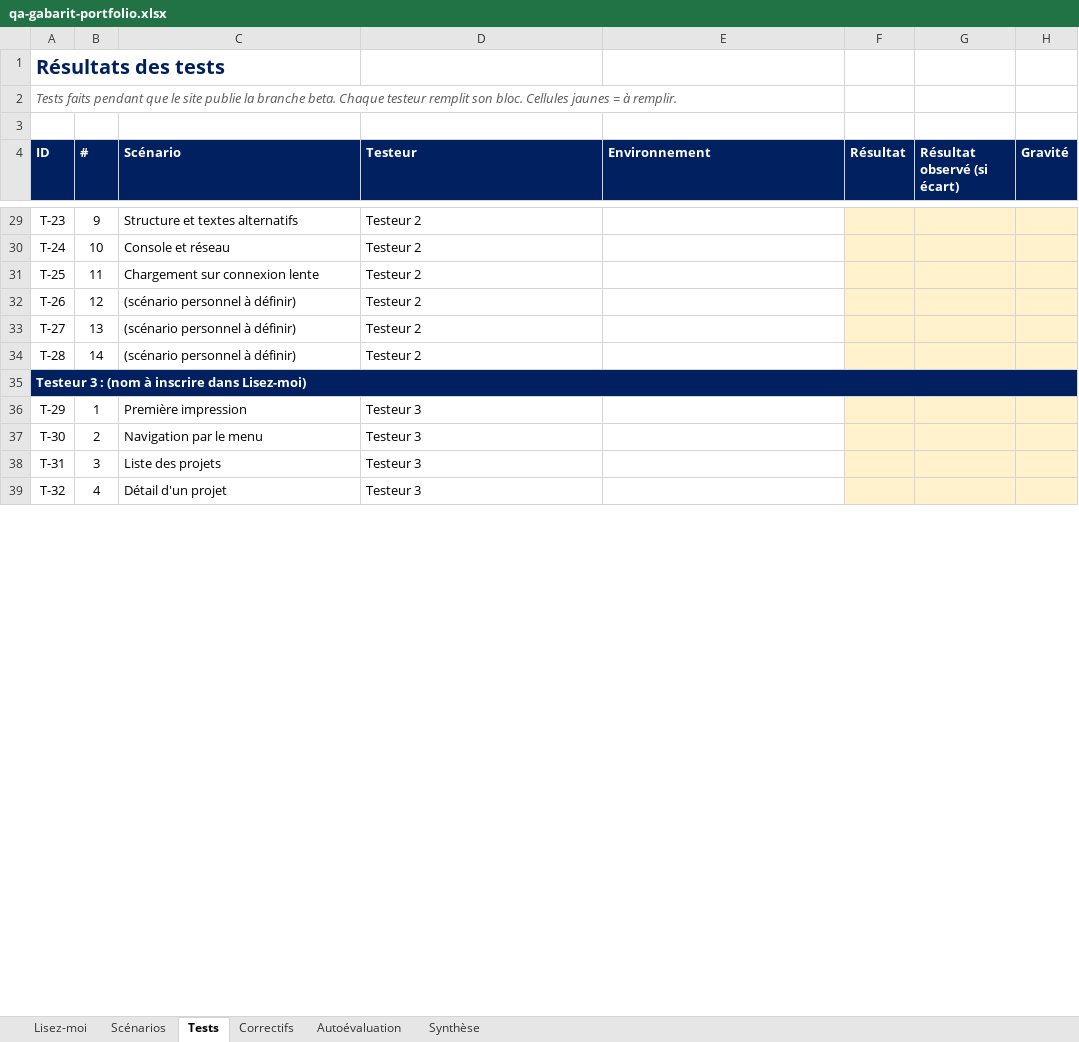
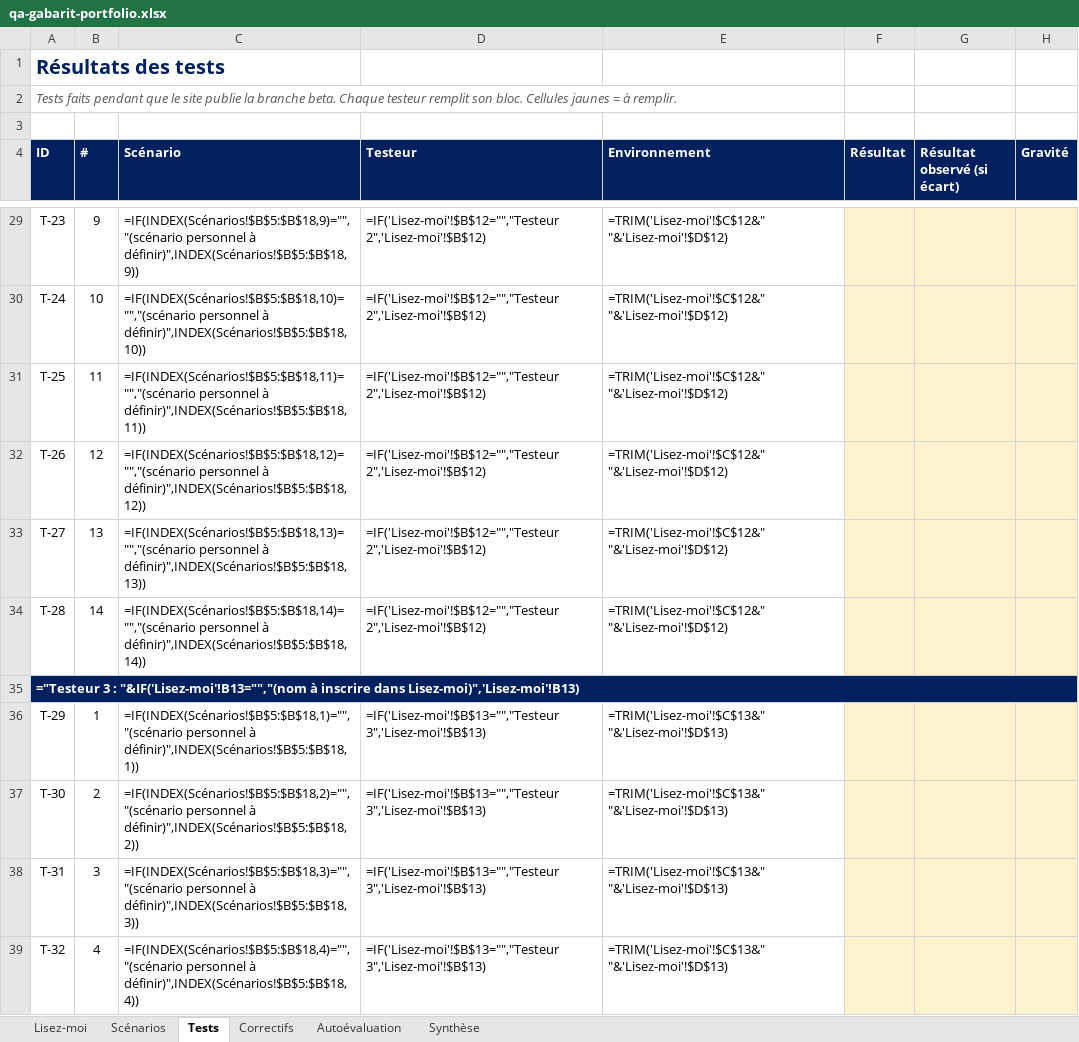
Before and after one commit to tim-montmorency/compendium, an Excel workbook: docs/582-511-web5/projets/portfolio/qa-gabarit-portfolio.xlsx, sheet Tests, drawn as a sheet; only a part is shown, gaps mark what is left out; values as stored, in another font and other column widths than the file's, no borders; formulas without a stored value are shown as written; conditional formats not drawn; the diff covers the shown part only; the diff names each change by its address in the sheet, - before the commit and + after, or states it on an @@ line.

Commit message:
largeur écran tests qa

```diff
--- a/docs/582-511-web5/projets/portfolio/qa-gabarit-portfolio.xlsx (sheet Tests)
+++ b/docs/582-511-web5/projets/portfolio/qa-gabarit-portfolio.xlsx (sheet Tests)
-C29 (Scénario): Structure et textes alternatifs
+C29 (Scénario): =IF(INDEX(Scénarios!$B$5:$B$18,9)="","(scénario personnel à définir)",INDEX(Scénarios!$B$5:$B$18,9))
-D29:D34 (Testeur): Testeur 2
+D29:D34 (Testeur): =IF('Lisez-moi'!$B$12="","Testeur 2",'Lisez-moi'!$B$12)
-E29:E34 (Environnement): (empty)
+E29:E34 (Environnement): =TRIM('Lisez-moi'!$C$12&" "&'Lisez-moi'!$D$12)
-C30 (Scénario): Console et réseau
+C30 (Scénario): =IF(INDEX(Scénarios!$B$5:$B$18,10)="","(scénario personnel à définir)",INDEX(Scénarios!$B$5:$B$18,10))
-C31 (Scénario): Chargement sur connexion lente
+C31 (Scénario): =IF(INDEX(Scénarios!$B$5:$B$18,11)="","(scénario personnel à définir)",INDEX(Scénarios!$B$5:$B$18,11))
-C32 (Scénario): (scénario personnel à définir)
+C32 (Scénario): =IF(INDEX(Scénarios!$B$5:$B$18,12)="","(scénario personnel à définir)",INDEX(Scénarios!$B$5:$B$18,12))
-C33 (Scénario): (scénario personnel à définir)
+C33 (Scénario): =IF(INDEX(Scénarios!$B$5:$B$18,13)="","(scénario personnel à définir)",INDEX(Scénarios!$B$5:$B$18,13))
-C34 (Scénario): (scénario personnel à définir)
+C34 (Scénario): =IF(INDEX(Scénarios!$B$5:$B$18,14)="","(scénario personnel à définir)",INDEX(Scénarios!$B$5:$B$18,14))
-A35 (ID): Testeur 3 : (nom à inscrire dans Lisez-moi)
+A35 (ID): ="Testeur 3 : "&IF('Lisez-moi'!B13="","(nom à inscrire dans Lisez-moi)",'Lisez-moi'!B13)
-B35:H35 fill: #002060
+B35:H35 fill: none
-C36 (Scénario): Première impression
+C36 (Scénario): =IF(INDEX(Scénarios!$B$5:$B$18,1)="","(scénario personnel à définir)",INDEX(Scénarios!$B$5:$B$18,1))
-D36:D39 (Testeur): Testeur 3
+D36:D39 (Testeur): =IF('Lisez-moi'!$B$13="","Testeur 3",'Lisez-moi'!$B$13)
-E36:E39 (Environnement): (empty)
+E36:E39 (Environnement): =TRIM('Lisez-moi'!$C$13&" "&'Lisez-moi'!$D$13)
-C37 (Scénario): Navigation par le menu
+C37 (Scénario): =IF(INDEX(Scénarios!$B$5:$B$18,2)="","(scénario personnel à définir)",INDEX(Scénarios!$B$5:$B$18,2))
-C38 (Scénario): Liste des projets
+C38 (Scénario): =IF(INDEX(Scénarios!$B$5:$B$18,3)="","(scénario personnel à définir)",INDEX(Scénarios!$B$5:$B$18,3))
-C39 (Scénario): Détail d'un projet
+C39 (Scénario): =IF(INDEX(Scénarios!$B$5:$B$18,4)="","(scénario personnel à définir)",INDEX(Scénarios!$B$5:$B$18,4))
```
Also changed, not shown: 98 edited cells and cell formats elsewhere in this sheet, sheet Correctifs, sheet Synthèse, sheet Lisez-moi, 2 other files.
